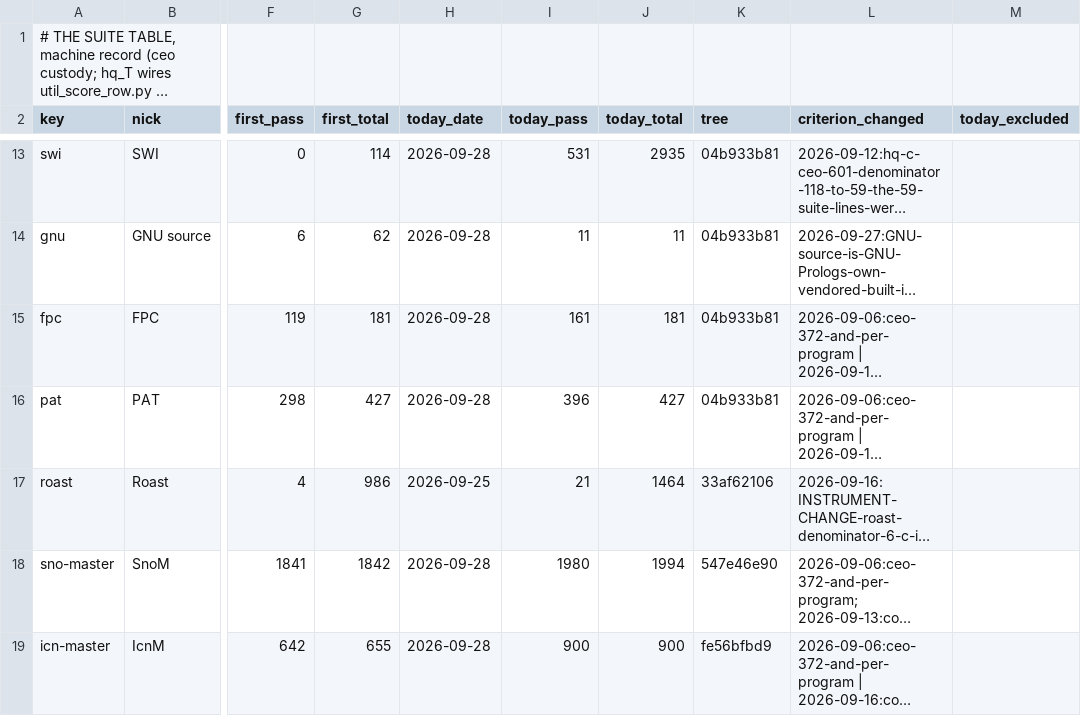
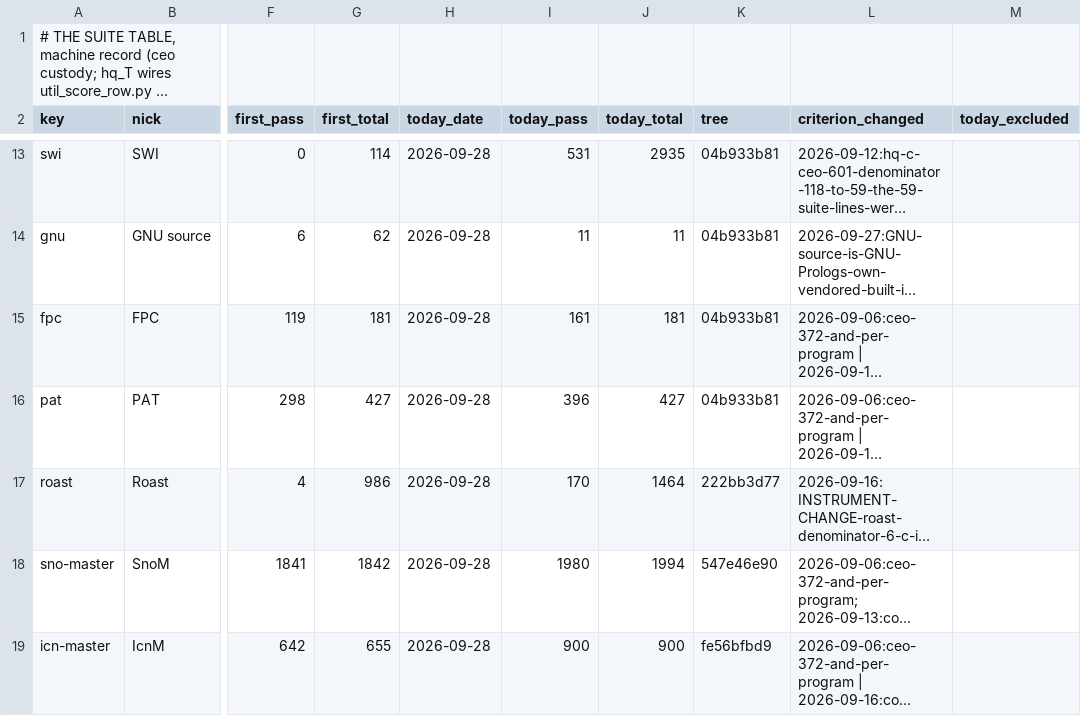
Before and after one commit to snobol4ever/.github, a TSV file: SUITES.tsv, drawn as a sheet; only a part is shown, gaps mark what is left out; long unchanged cells end in …; the diff names each change by its address in the sheet, - before the commit and + after, or states it on an @@ line.

Commit message:
COO-224: the roast on Lon's word, 170/1464 both modes at 222bb3d77 (was 21/1464); pass 3's reds routed by lane under CEO-1356
raku_roast_scoreboard.sh --run on origin SCRIP 222bb3d77 corpus bdcf8f662,
911 s: m3 170, m4 170, both 170 of 1464, compile_only 461, undeclared 0.
SCORE.md and SUITES.tsv carry only the roast cells.

```diff
--- a/SUITES.tsv
+++ b/SUITES.tsv
-H17 (today_date): 2026-09-25
+H17 (today_date): 2026-09-28
-I17 (today_pass): 21
+I17 (today_pass): 170
-K17 (tree): 33af62106
+K17 (tree): 222bb3d77
```
Also changed, not shown: 2 other files.
